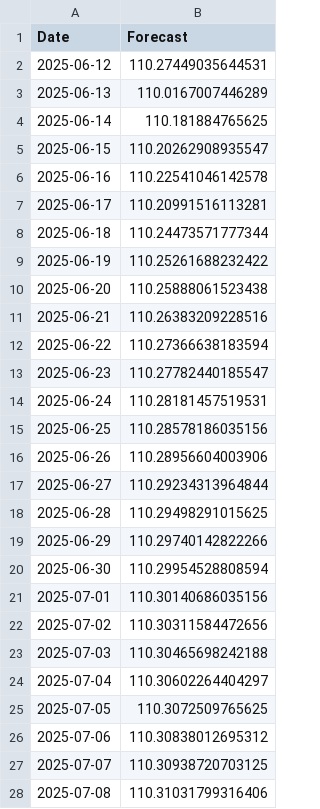
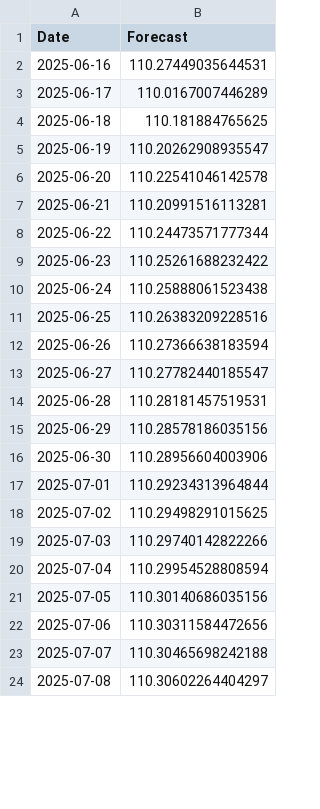
Before and after one commit to marketintelhadp/Agricultural-Price-Intelligence, a CSV file: data/forecasts/Narwal_Cherry_Medium_forecast.csv, drawn as a sheet; only a part is shown; the diff covers the shown part only.

```diff
--- a/data/forecasts/Narwal_Cherry_Medium_forecast.csv
+++ b/data/forecasts/Narwal_Cherry_Medium_forecast.csv
@@ -1,28 +1,24 @@
 Date,Forecast
-2025-06-12,110.27449035644531
-2025-06-13,110.0167007446289
-2025-06-14,110.181884765625
-2025-06-15,110.20262908935547
-2025-06-16,110.22541046142578
-2025-06-17,110.20991516113281
-2025-06-18,110.24473571777344
-2025-06-19,110.25261688232422
-2025-06-20,110.25888061523438
-2025-06-21,110.26383209228516
-2025-06-22,110.27366638183594
-2025-06-23,110.27782440185547
-2025-06-24,110.28181457519531
-2025-06-25,110.28578186035156
-2025-06-26,110.28956604003906
-2025-06-27,110.29234313964844
-2025-06-28,110.29498291015625
-2025-06-29,110.29740142822266
-2025-06-30,110.29954528808594
-2025-07-01,110.30140686035156
-2025-07-02,110.30311584472656
-2025-07-03,110.30465698242188
-2025-07-04,110.30602264404297
-2025-07-05,110.3072509765625
-2025-07-06,110.30838012695312
-2025-07-07,110.30938720703125
-2025-07-08,110.31031799316406
+2025-06-16,110.27449035644531
+2025-06-17,110.0167007446289
+2025-06-18,110.181884765625
+2025-06-19,110.20262908935547
+2025-06-20,110.22541046142578
+2025-06-21,110.20991516113281
+2025-06-22,110.24473571777344
+2025-06-23,110.25261688232422
+2025-06-24,110.25888061523438
+2025-06-25,110.26383209228516
+2025-06-26,110.27366638183594
+2025-06-27,110.27782440185547
+2025-06-28,110.28181457519531
+2025-06-29,110.28578186035156
+2025-06-30,110.28956604003906
+2025-07-01,110.29234313964844
+2025-07-02,110.29498291015625
+2025-07-03,110.29740142822266
+2025-07-04,110.29954528808594
+2025-07-05,110.30140686035156
+2025-07-06,110.30311584472656
+2025-07-07,110.30465698242188
+2025-07-08,110.30602264404297
```
Also changed, not shown: 2 edited cells elsewhere in this file, data/forecasts/Azadpur_Misri_Special_forecast.csv, data/forecasts/Ganderbal_Cherry_Large_forecast.csv, 57 other files.
